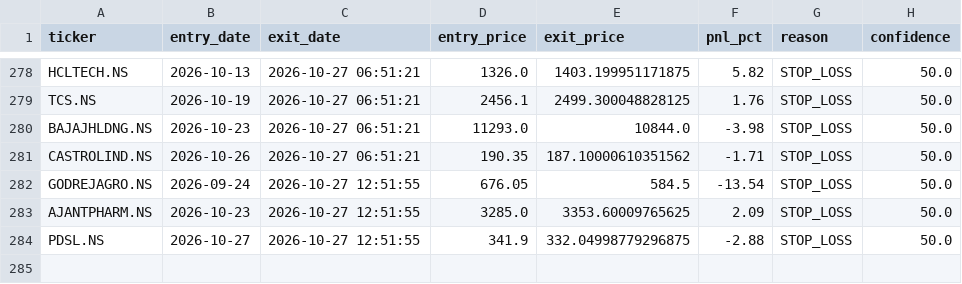
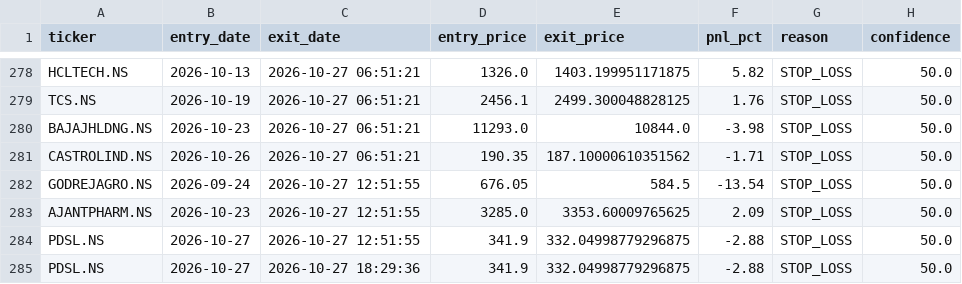
Before and after one commit to kira-stockmarket/ema-backtest, a CSV file: paper_trade_history.csv, drawn as a sheet; only a part is shown, gaps mark what is left out; the diff names each change by its address in the sheet, - before the commit and + after, or states it on an @@ line.

```diff
--- a/paper_trade_history.csv
+++ b/paper_trade_history.csv
+row 285: PDSL.NS | 2026-10-27 | 2026-10-27 18:29:36 | 341.9 | 332.04998779296875 | -2.88 | STOP_LOSS | 50.0
```
Also changed, not shown: 2 other files.
